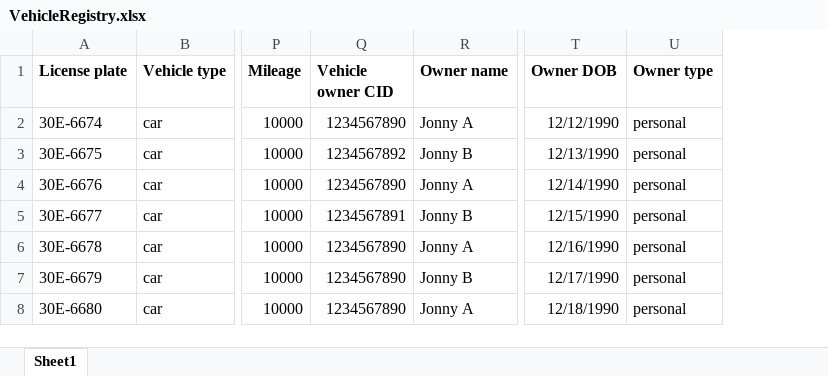
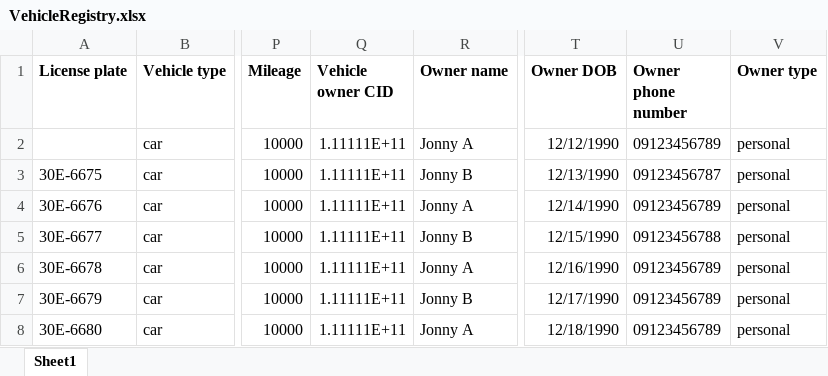
Before and after one commit to uet-web-project/nestjs-backend, an Excel workbook: uploads/VehicleRegistry.xlsx, sheet Sheet1, drawn as a sheet; only a part is shown, gaps mark what is left out; values as stored, in another font and other column widths than the file's, no borders; the diff names each change by its address in the sheet, - before the commit and + after, or states it on an @@ line.

Commit message:
upload vehicle sheet api now throws error

```diff
--- a/uploads/VehicleRegistry.xlsx (sheet Sheet1)
+++ b/uploads/VehicleRegistry.xlsx (sheet Sheet1)
+column U (Owner phone number), rows 2-8: 09123456789 | 09123456787 | 09123456789 | 09123456788 | 09123456789 | 09123456789 | 09123456789
-A2 (License plate): 30E-6674
+A2 (License plate): (empty)
-Q2 (Vehicle owner CID): 1234567890
+Q2 (Vehicle owner CID): 1.11111E+11
-Q3 (Vehicle owner CID): 1234567892
+Q3 (Vehicle owner CID): 1.11111E+11
-Q4 (Vehicle owner CID): 1234567890
+Q4 (Vehicle owner CID): 1.11111E+11
-Q5 (Vehicle owner CID): 1234567891
+Q5 (Vehicle owner CID): 1.11111E+11
-Q6:Q8 (Vehicle owner CID): 1234567890
+Q6:Q8 (Vehicle owner CID): 1.11111E+11
```
Also changed, not shown: 5 other files.
